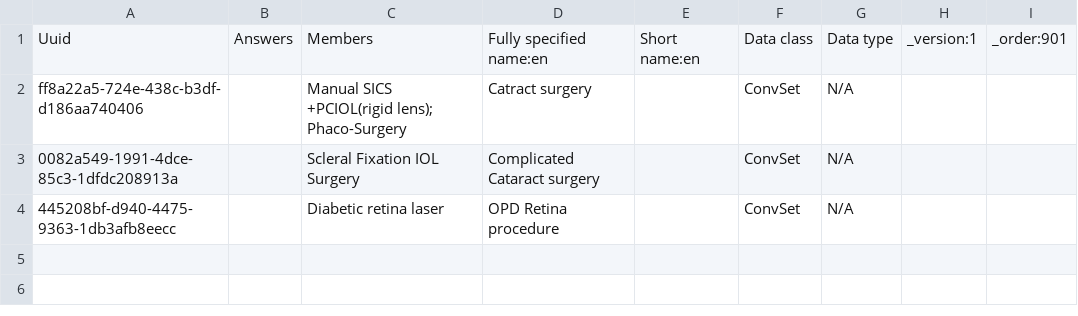
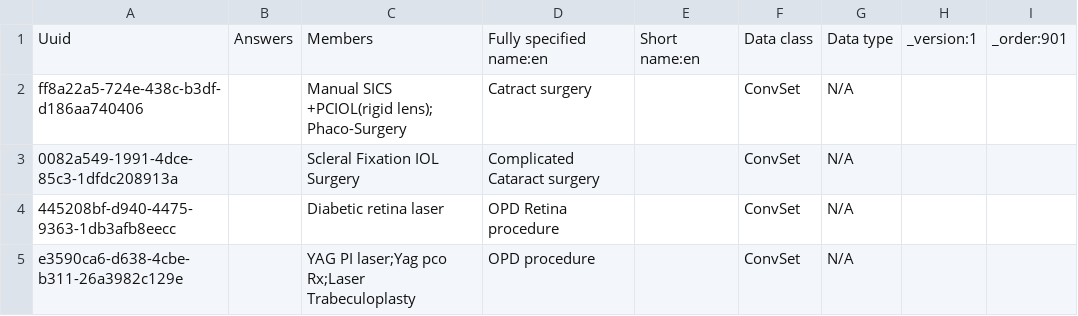
Before and after one commit to PiusKariuki/Bdsec-metadata, a CSV file: configuration/concepts/opthlamic_concept_set.csv, drawn as a sheet.

```diff
--- a/configuration/concepts/opthlamic_concept_set.csv
+++ b/configuration/concepts/opthlamic_concept_set.csv
@@ -5 +5,2 @@ Phaco-Surgery",Catract surgery,,ConvSet,N/A,,
 445208bf-d940-4475-9363-1db3afb8eecc,,Diabetic retina laser ,OPD  Retina procedure,,ConvSet,N/A,,
+e3590ca6-d638-4cbe-b311-26a3982c129e,,YAG PI laser;Yag pco Rx;Laser Trabeculoplasty,OPD procedure ,,ConvSet,N/A,,
```
Also changed, not shown: configuration/concepts/ophthalmic_procecedures.csv, configuration/conceptsets/procedure_orders_bdsec_set.csv.
